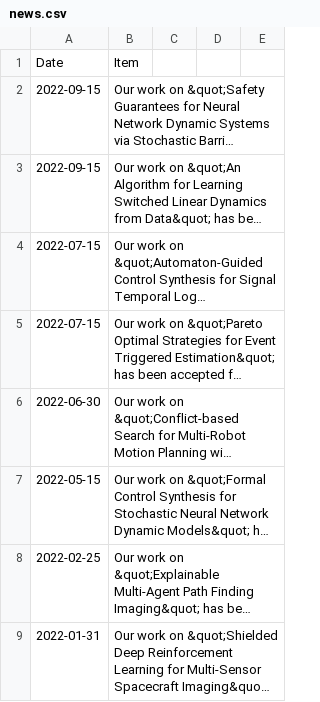
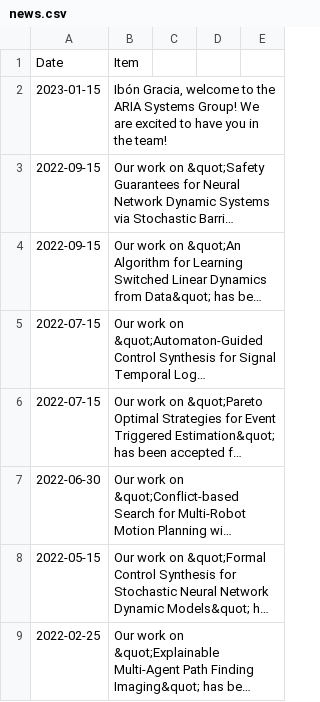
Before and after one commit to aria-systems-group/website, a CSV file: _data/news.csv, drawn as a sheet; only a part is shown; the shorter side is filled out with more unchanged rows; long unchanged cells end in …; the diff names each change by its address in the sheet, - before the commit and + after, or states it on an @@ line.

Commit message:
updated news

```diff
--- a/_data/news.csv
+++ b/_data/news.csv
+row 2: 2023-01-15 | Ibón Gracia, welcome to the ARIA Systems Group! We are excited to have you in the team!
```
